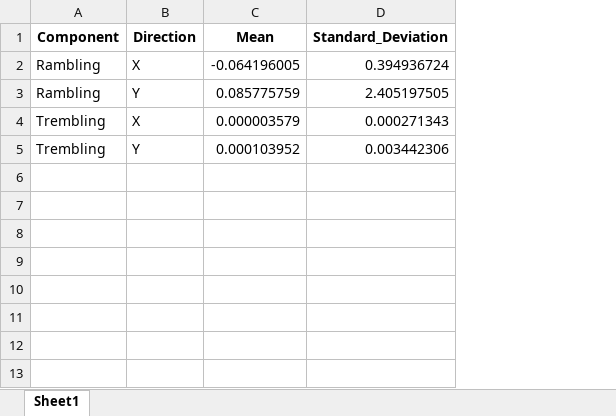
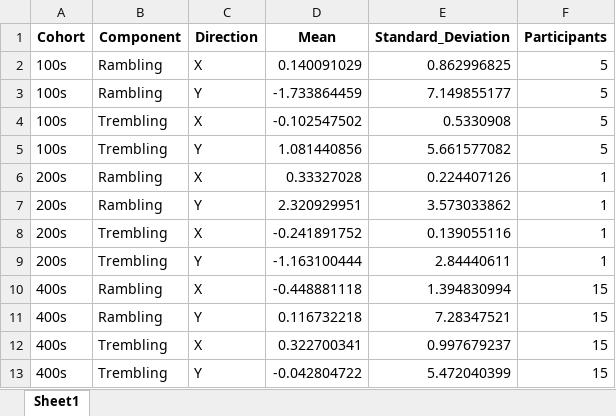
Before and after one commit to ariondey/app_sci_MFPRL, an Excel workbook: TCOA_mean_sd_trembling_rambling.xlsx, sheet Sheet1, drawn as a sheet; values as stored, in another font and other column widths than the file's, no borders; addresses are those after the commit; the diff names each change by its address in the sheet, - before the commit and + after, or states it on an @@ line.

```diff
--- a/TCOA_mean_sd_trembling_rambling.xlsx (sheet Sheet1)
+++ b/TCOA_mean_sd_trembling_rambling.xlsx (sheet Sheet1)
+column A (Cohort), rows 2-5: all 100s
+column F (Participants), rows 2-5: all 5
-D2 (Mean): -0.064196005
+D2 (Mean): 0.140091029
-E2 (Standard_Deviation): 0.394936724
+E2 (Standard_Deviation): 0.862996825
-D3 (Mean): 0.085775759
+D3 (Mean): -1.733864459
-E3 (Standard_Deviation): 2.405197505
+E3 (Standard_Deviation): 7.149855177
-D4 (Mean): 0.000003579
+D4 (Mean): -0.102547502
-E4 (Standard_Deviation): 0.000271343
+E4 (Standard_Deviation): 0.5330908
-D5 (Mean): 0.000103952
+D5 (Mean): 1.081440856
-E5 (Standard_Deviation): 0.003442306
+E5 (Standard_Deviation): 5.661577082
+row 6: 200s | Rambling | X | 0.33327028 | 0.224407126 | 1
+row 7: 200s | Rambling | Y | 2.320929951 | 3.573033862 | 1
+row 8: 200s | Trembling | X | -0.241891752 | 0.139055116 | 1
+row 9: 200s | Trembling | Y | -1.163100444 | 2.84440611 | 1
+row 10: 400s | Rambling | X | -0.448881118 | 1.394830994 | 15
+row 11: 400s | Rambling | Y | 0.116732218 | 7.28347521 | 15
+row 12: 400s | Trembling | X | 0.322700341 | 0.997679237 | 15
+row 13: 400s | Trembling | Y | -0.042804722 | 5.472040399 | 15
```
Also changed, not shown: PCD_mean_sd_trembling_rambling.xlsx, 15 other files.
